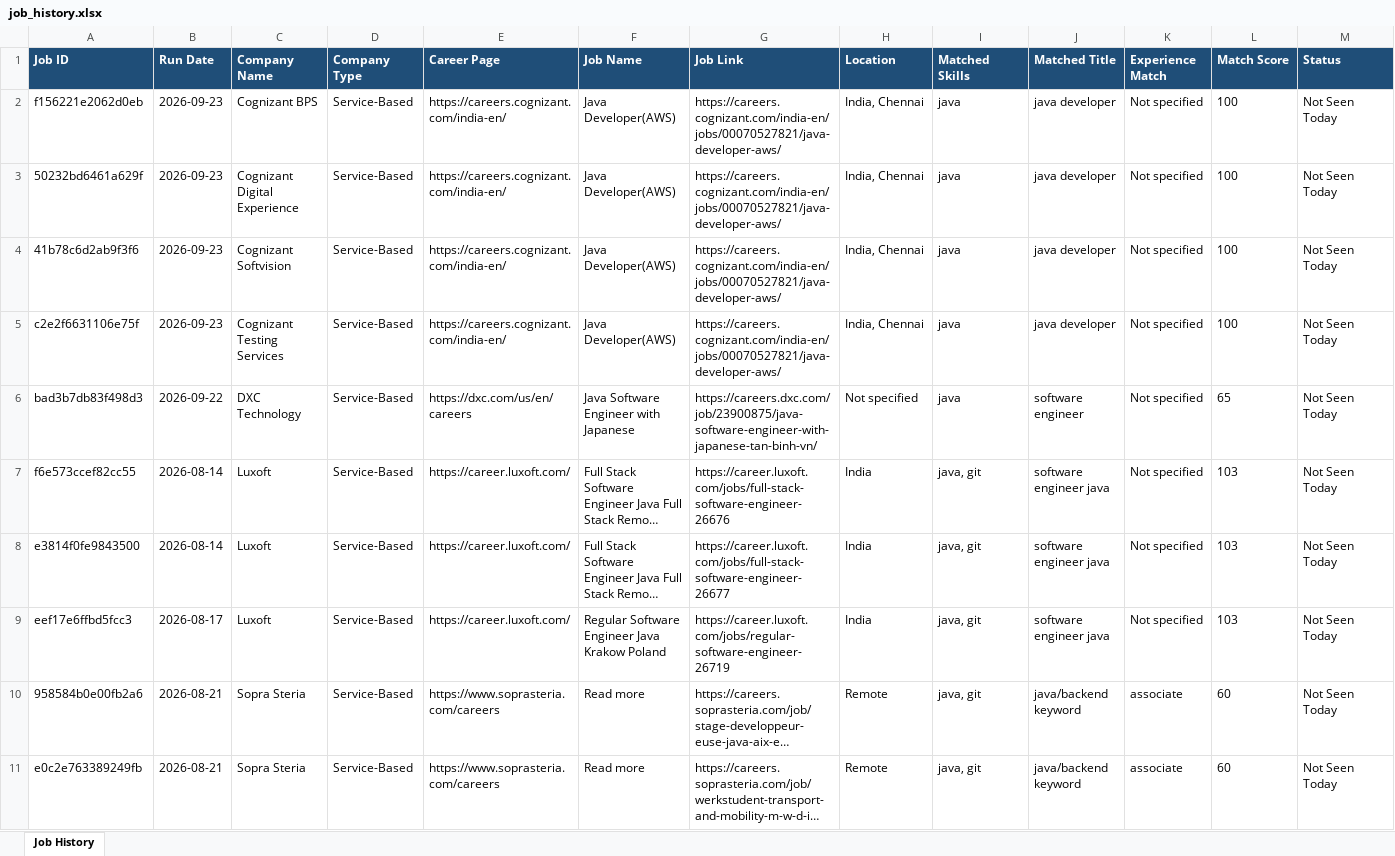
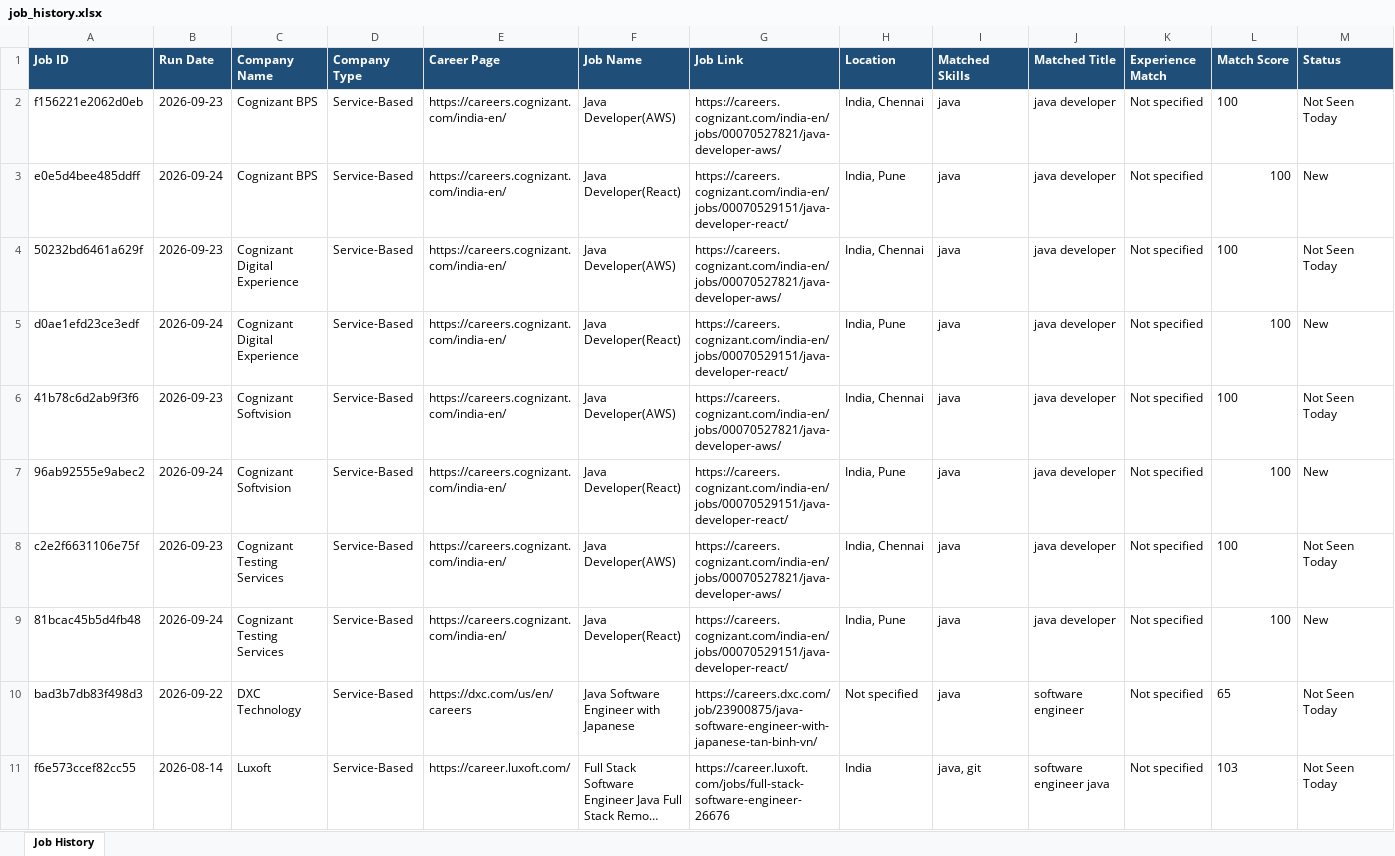
Before and after one commit to niranjanranju11/jobfinder, an Excel workbook: outputs/job_history.xlsx, sheet Job History, drawn as a sheet; only a part is shown; the shorter side is filled out with more unchanged rows; long unchanged cells end in …; values as stored, in another font and other column widths than the file's, no borders; rows hold the shown columns only; the diff names each change by its address in the sheet, - before the commit and + after, or states it on an @@ line.

```diff
--- a/outputs/job_history.xlsx (sheet Job History)
+++ b/outputs/job_history.xlsx (sheet Job History)
+row 3: e0e5d4bee485ddff | 2026-09-24 | Cognizant BPS | Service-Based | https://careers.cognizant.com/india-en/ | Java Developer(React) | https://careers.cognizant.com/india-en/jobs/00070529151/java-developer-react/ | India, Pune | java | java developer | Not specified | 100 | New
+row 5: d0ae1efd23ce3edf | 2026-09-24 | Cognizant Digital Experience | Service-Based | https://careers.cognizant.com/india-en/ | Java Developer(React) | https://careers.cognizant.com/india-en/jobs/00070529151/java-developer-react/ | India, Pune | java | java developer | Not specified | 100 | New
+row 7: 96ab92555e9abec2 | 2026-09-24 | Cognizant Softvision | Service-Based | https://careers.cognizant.com/india-en/ | Java Developer(React) | https://careers.cognizant.com/india-en/jobs/00070529151/java-developer-react/ | India, Pune | java | java developer | Not specified | 100 | New
+row 9: 81bcac45b5d4fb48 | 2026-09-24 | Cognizant Testing Services | Service-Based | https://careers.cognizant.com/india-en/ | Java Developer(React) | https://careers.cognizant.com/india-en/jobs/00070529151/java-developer-react/ | India, Pune | java | java developer | Not specified | 100 | New
```
